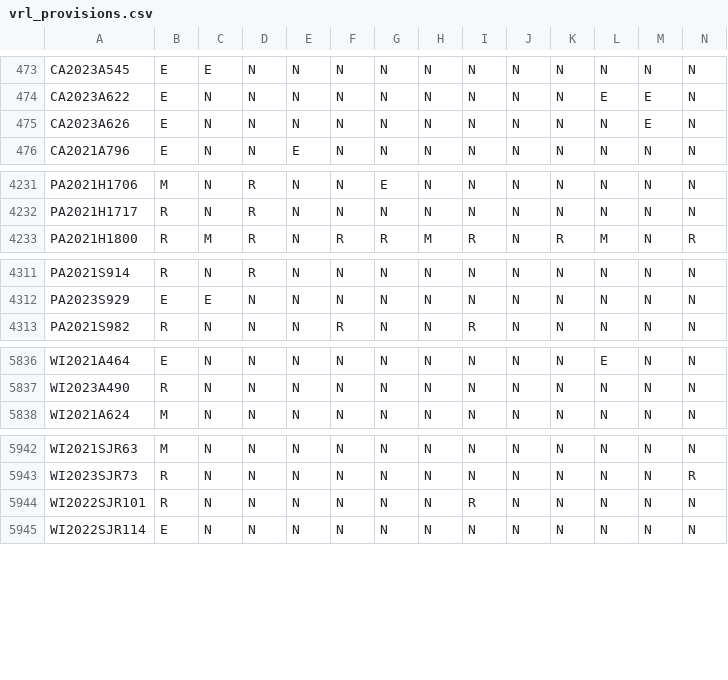
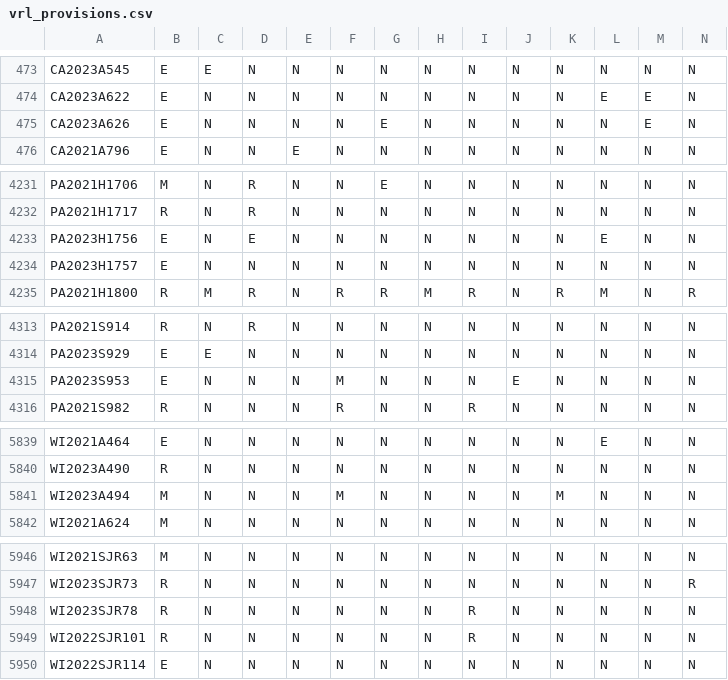
Before and after one commit to jloffredo2/state-elect-law-db, a CSV file: output/vrl_provisions.csv, drawn as a sheet; only a part is shown, gaps mark what is left out; rows hold the shown columns only; the diff covers the shown part only; the diff names each change by its address in the sheet, - before the commit and + after, or states it on an @@ line.

```diff
--- a/output/vrl_provisions.csv
+++ b/output/vrl_provisions.csv
-G475: N
+G475: E
+row 4233: PA2023H1756 | E | N | E | N | N | N | N | N | N | N | E | N | N
+row 4234: PA2023H1757 | E | N | N | N | N | N | N | N | N | N | N | N | N
+row 4315: PA2023S953 | E | N | N | N | M | N | N | N | E | N | N | N | N
+row 5841: WI2023A494 | M | N | N | N | M | N | N | N | N | M | N | N | N
+row 5948: WI2023SJR78 | R | N | N | N | N | N | N | R | N | N | N | N | N
```
Also changed, not shown: 3 edited cells elsewhere in this file, 4 other files.
